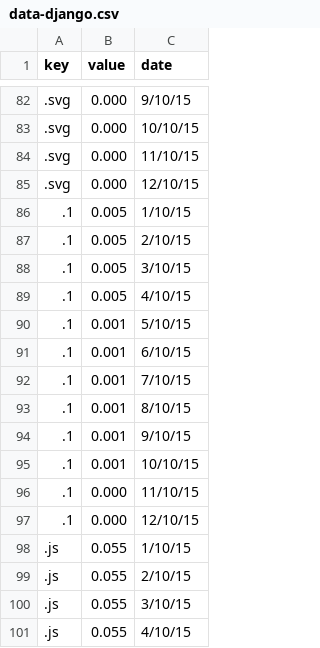
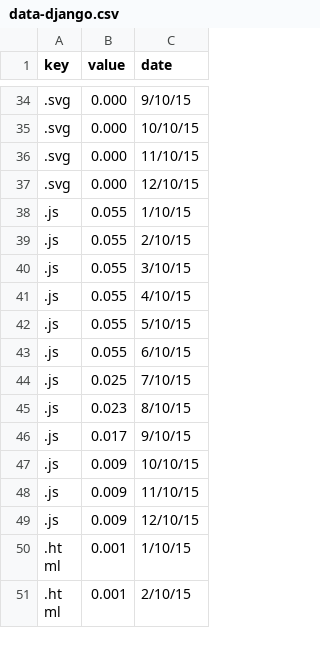
Before and after one commit to toshipiazza/IVHW6, a CSV file: streamgraph/streamgraph/data-django.csv, drawn as a sheet; only a part is shown, gaps mark what is left out; the shorter side is filled out with more unchanged rows; the diff covers the shown part only; the diff names each change by its address in the sheet, - before the commit and + after, or states it on an @@ line.

```diff
--- a/streamgraph/streamgraph/data-django.csv
+++ b/streamgraph/streamgraph/data-django.csv
-row 86: .1 | 0.005 | 1/10/15
-row 87: .1 | 0.005 | 2/10/15
-row 88: .1 | 0.005 | 3/10/15
-row 89: .1 | 0.005 | 4/10/15
-row 90: .1 | 0.001 | 5/10/15
-row 91: .1 | 0.001 | 6/10/15
-row 92: .1 | 0.001 | 7/10/15
-row 93: .1 | 0.001 | 8/10/15
-row 94: .1 | 0.001 | 9/10/15
-row 95: .1 | 0.001 | 10/10/15
-row 96: .1 | 0.000 | 11/10/15
-row 97: .1 | 0.000 | 12/10/15
```
Also changed, not shown: 48 removed rows elsewhere in this file, streamgraph/streamgraph/data-rails.csv, 7 other files.
